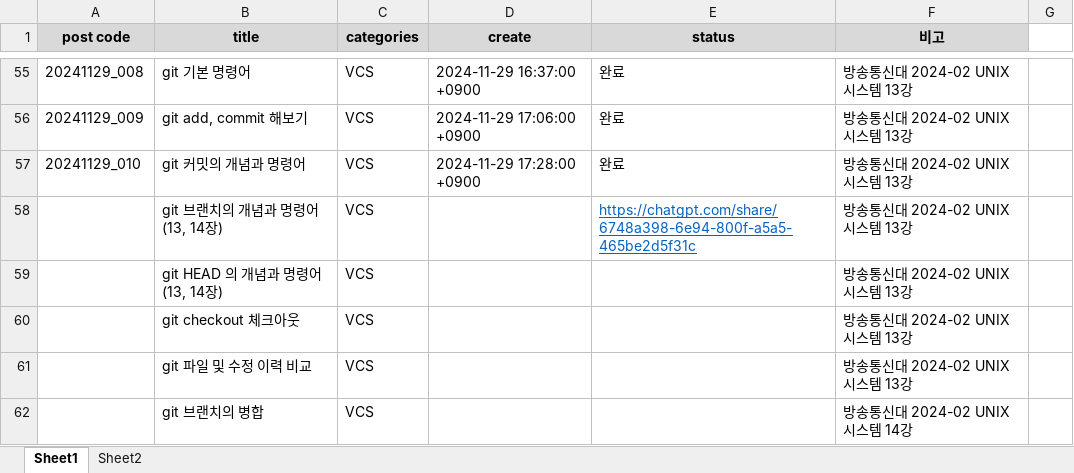
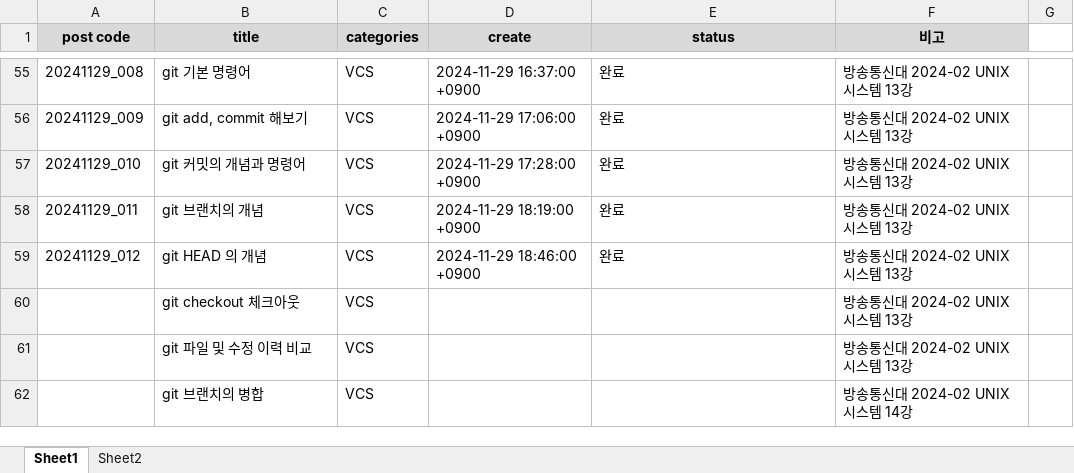
Before and after one commit to whdrns2013/whdrns2013.github.io, an Excel workbook: assets/xlsx/00_content_list.xlsx, sheet Sheet1, drawn as a sheet; only a part is shown, gaps mark what is left out; values as stored, in another font and other column widths than the file's, no borders; removed rows and columns are numbered as before the commit, all else as after; the diff names each change by its address in the sheet, - before the commit and + after, or states it on an @@ line.

```diff
--- a/assets/xlsx/00_content_list.xlsx (sheet Sheet1)
+++ b/assets/xlsx/00_content_list.xlsx (sheet Sheet1)
-row 58:  | git 브랜치의 개념과 명령어 (13, 14장) | VCS |  | https://chatgpt.com/share/6748a398-6e94-800f-a5a5-465be2d5f31c | 방송통신대 2024-02 UNIX 시스템 13강
-row 59:  | git HEAD 의 개념과 명령어 (13, 14장) | VCS |  |  | 방송통신대 2024-02 UNIX 시스템 13강
+row 58: 20241129_011 | git 브랜치의 개념 | VCS | 2024-11-29 18:19:00 +0900 | 완료 | 방송통신대 2024-02 UNIX 시스템 13강
+row 59: 20241129_012 | git HEAD 의 개념 | VCS | 2024-11-29 18:46:00 +0900 | 완료 | 방송통신대 2024-02 UNIX 시스템 13강
```
Also changed, not shown: 9 other files.
